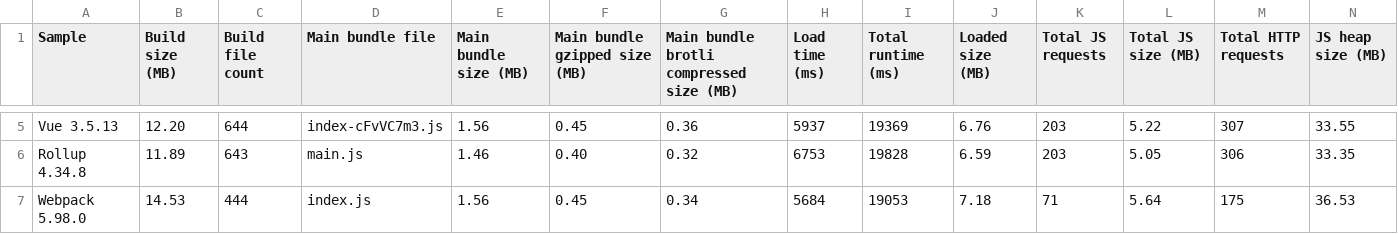
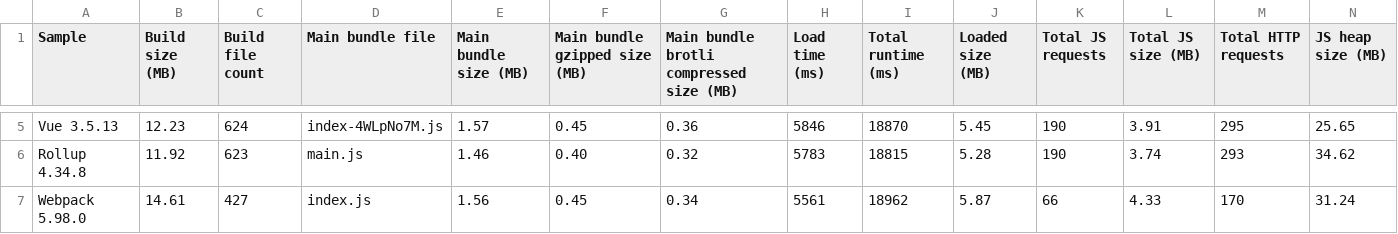
Before and after one commit to Esri/jsapi-resources, a CSV file: core-samples/.metrics/4.32.0.csv, drawn as a sheet; only a part is shown, gaps mark what is left out; the diff covers the shown part only; the diff names each change by its address in the sheet, - before the commit and + after, or states it on an @@ line.

```diff
--- a/core-samples/.metrics/4.32.0.csv
+++ b/core-samples/.metrics/4.32.0.csv
-B5 (Build size (MB)): 12.20
+B5 (Build size (MB)): 12.23
-C5 (Build file count): 644
+C5 (Build file count): 624
-D5 (Main bundle file): index-cFvVC7m3.js
+D5 (Main bundle file): index-4WLpNo7M.js
-E5 (Main bundle size (MB)): 1.56
+E5 (Main bundle size (MB)): 1.57
-H5 (Load time (ms)): 5937
+H5 (Load time (ms)): 5846
-I5 (Total runtime (ms)): 19369
+I5 (Total runtime (ms)): 18870
-J5 (Loaded size (MB)): 6.76
+J5 (Loaded size (MB)): 5.45
-K5:K6 (Total JS requests): 203
+K5:K6 (Total JS requests): 190
-L5 (Total JS size (MB)): 5.22
+L5 (Total JS size (MB)): 3.91
-M5 (Total HTTP requests): 307
+M5 (Total HTTP requests): 295
-N5 (JS heap size (MB)): 33.55
+N5 (JS heap size (MB)): 25.65
-B6 (Build size (MB)): 11.89
+B6 (Build size (MB)): 11.92
-C6 (Build file count): 643
+C6 (Build file count): 623
-H6 (Load time (ms)): 6753
+H6 (Load time (ms)): 5783
-I6 (Total runtime (ms)): 19828
+I6 (Total runtime (ms)): 18815
-J6 (Loaded size (MB)): 6.59
+J6 (Loaded size (MB)): 5.28
-L6 (Total JS size (MB)): 5.05
+L6 (Total JS size (MB)): 3.74
-M6 (Total HTTP requests): 306
+M6 (Total HTTP requests): 293
-N6 (JS heap size (MB)): 33.35
+N6 (JS heap size (MB)): 34.62
-B7 (Build size (MB)): 14.53
+B7 (Build size (MB)): 14.61
-C7 (Build file count): 444
+C7 (Build file count): 427
-H7 (Load time (ms)): 5684
+H7 (Load time (ms)): 5561
-I7 (Total runtime (ms)): 19053
+I7 (Total runtime (ms)): 18962
-J7 (Loaded size (MB)): 7.18
+J7 (Loaded size (MB)): 5.87
-K7 (Total JS requests): 71
+K7 (Total JS requests): 66
-L7 (Total JS size (MB)): 5.64
+L7 (Total JS size (MB)): 4.33
-M7 (Total HTTP requests): 175
+M7 (Total HTTP requests): 170
-N7 (JS heap size (MB)): 36.53
+N7 (JS heap size (MB)): 31.24
```
Also changed, not shown: 28 edited cells elsewhere in this file, 37 other files.
